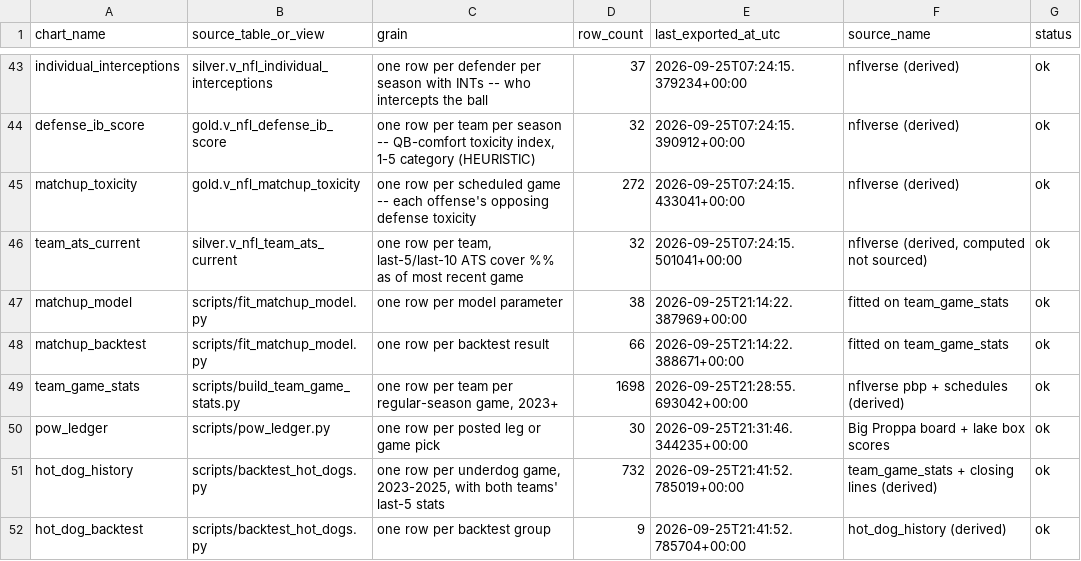
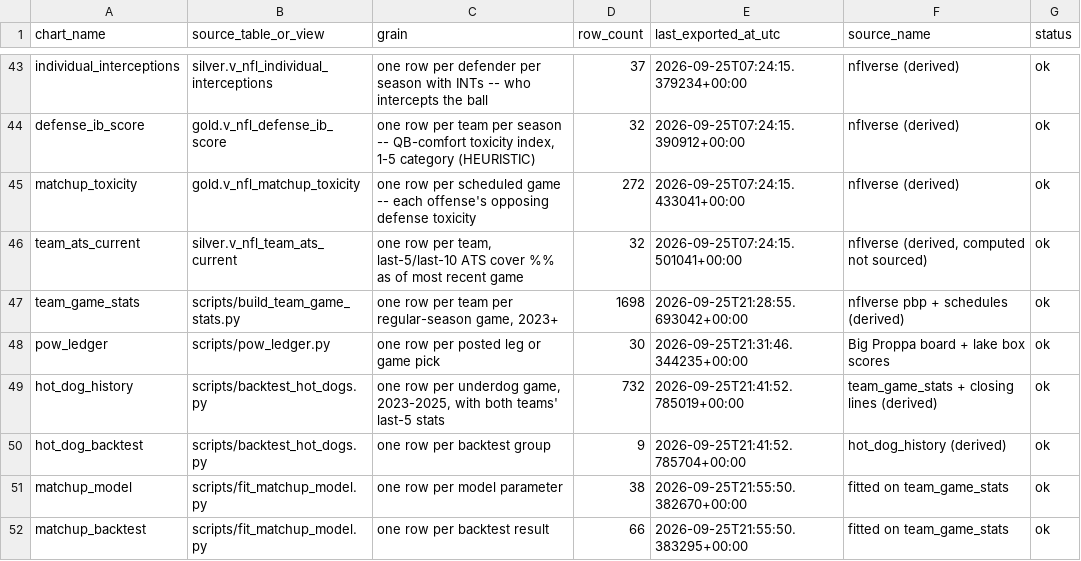
Before and after one commit to tyronne-os/Hey-Big-Proppa, a CSV file: lake/gold/nfl/_index.csv, drawn as a sheet; only a part is shown, gaps mark what is left out; removed rows and columns are numbered as before the commit, all else as after; the diff names each change by its address in the sheet, - before the commit and + after, or states it on an @@ line.

```diff
--- a/lake/gold/nfl/_index.csv
+++ b/lake/gold/nfl/_index.csv
-row 47: matchup_model | scripts/fit_matchup_model.py | one row per model parameter | 38 | 2026-09-25T21:14:22.387969+00:00 | fitted on team_game_stats | ok
-row 48: matchup_backtest | scripts/fit_matchup_model.py | one row per backtest result | 66 | 2026-09-25T21:14:22.388671+00:00 | fitted on team_game_stats | ok
+row 51: matchup_model | scripts/fit_matchup_model.py | one row per model parameter | 38 | 2026-09-25T21:55:50.382670+00:00 | fitted on team_game_stats | ok
+row 52: matchup_backtest | scripts/fit_matchup_model.py | one row per backtest result | 66 | 2026-09-25T21:55:50.383295+00:00 | fitted on team_game_stats | ok
```
